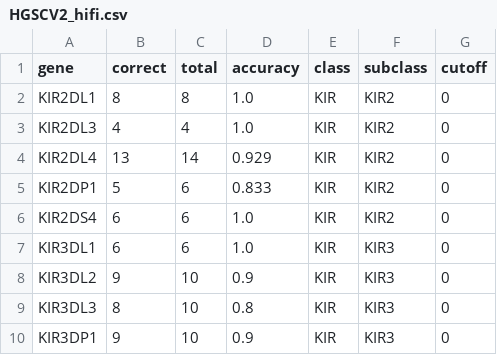
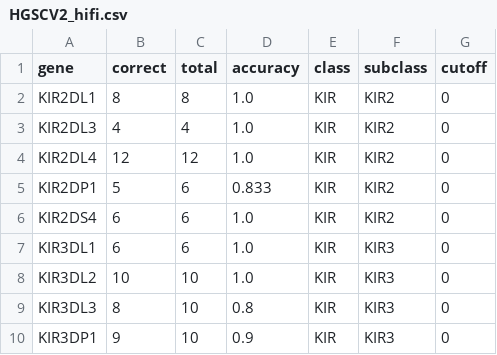
Before and after one commit to deepomicslab/SpecImmune, a CSV file: evaluation/kir_results/HGSCV2_hifi.csv, drawn as a sheet.

```diff
--- a/evaluation/kir_results/HGSCV2_hifi.csv
+++ b/evaluation/kir_results/HGSCV2_hifi.csv
@@ -3,3 +3,3 @@ KIR2DL1,8,8,1.0,KIR,KIR2,0
 KIR2DL3,4,4,1.0,KIR,KIR2,0
-KIR2DL4,13,14,0.929,KIR,KIR2,0
+KIR2DL4,12,12,1.0,KIR,KIR2,0
 KIR2DP1,5,6,0.833,KIR,KIR2,0
@@ -7,3 +7,3 @@ KIR2DS4,6,6,1.0,KIR,KIR2,0
 KIR3DL1,6,6,1.0,KIR,KIR3,0
-KIR3DL2,9,10,0.9,KIR,KIR3,0
+KIR3DL2,10,10,1.0,KIR,KIR3,0
 KIR3DL3,8,10,0.8,KIR,KIR3,0
```
Also changed, not shown: 5 other files.
